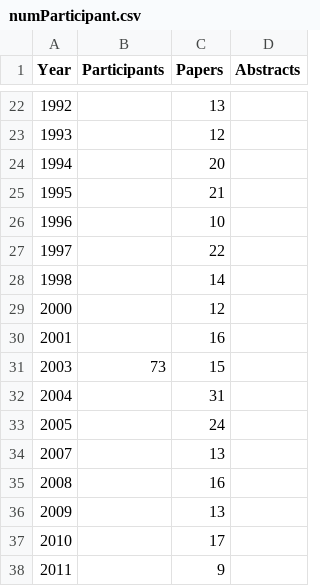
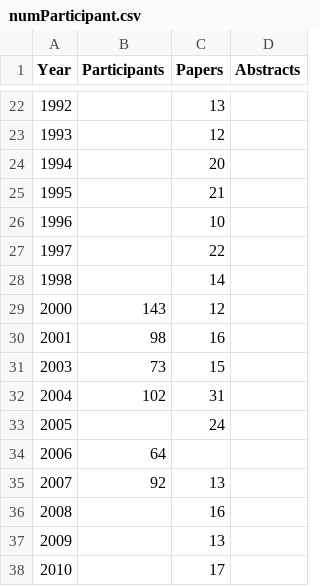
Before and after one commit to gher-uliege/Liege-Colloquium-on-Ocean-Dynamics, a CSV file: data/numParticipant.csv, drawn as a sheet; only a part is shown, gaps mark what is left out; the shorter side is filled out with more unchanged rows.

Commit message:
Update numParticipant.csv

```diff
--- a/data/numParticipant.csv
+++ b/data/numParticipant.csv
@@ -28,8 +28,9 @@ Year, Participants, Papers, Abstracts
 1998, , 14,
-2000, , 12,
-2001, , 16,
+2000, 143, 12,
+2001, 98, 16,
 2003, 73, 15,
-2004, , 31,
+2004, 102, 31,
 2005, , 24,
-2007, , 13,
+2006, 64, ,
+2007, 92, 13,
 2008, , 16,
```
